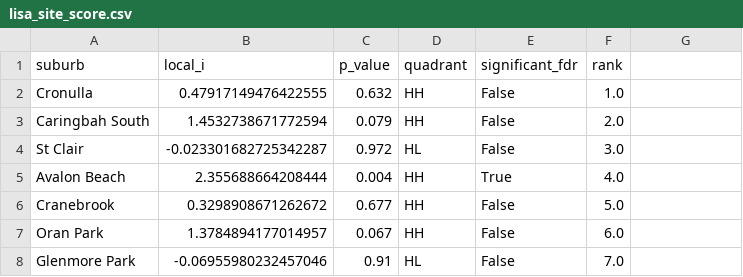
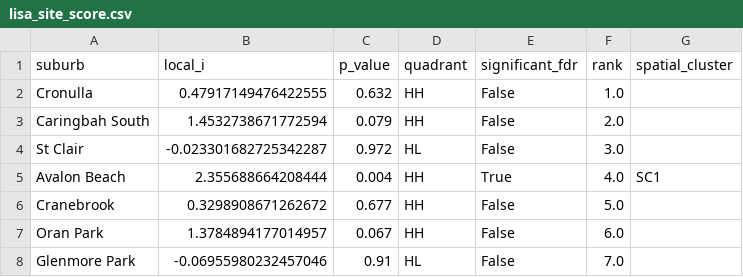
Before and after one commit to evelynlieu1/gp-clinic-site-selection-sydney, a CSV file: eda/lisa_site_score.csv, drawn as a sheet; only a part is shown; the diff covers the shown part only.

Commit message:
Spatial clusters as advisory, not as a grouping rule
Tested the proposal to group shortlist duplicates by the union of GP
catchment and LISA spatial cluster. The spatial half does not survive a
sensitivity check: whether Avalon Beach and Collaroy fall in one cluster
flips on the neighbour count k, separate at k<=12 and together at k>=16,
and k has no principled value. Cluster membership is also sensitive to the
permutation count through the significance threshold.

Grouping a deliverable on a knob that flips it would be worse than the
administrative boundary it was meant to replace. GP catchments come from
Medicare patient flows, so they are a measurement, not paperwork - a
characterisation an earlier note in this project got wrong.

So: spatial_cluster and spatial_note are added to the shortlist as
advisory columns for human review, never to suppress a row. validation.py
now prints the k-stability table so the instability is recorded in the
pipeline rather than only in discussion.

```diff
--- a/eda/lisa_site_score.csv
+++ b/eda/lisa_site_score.csv
@@ -1 +1 @@
-suburb,local_i,p_value,quadrant,significant_fdr,rank
+suburb,local_i,p_value,quadrant,significant_fdr,rank,spatial_cluster
@@ -5 +5 @@ St Clair,-0.023301682725342287,0.972,HL,False,3.0
-Avalon Beach,2.355688664208444,0.004,HH,True,4.0
+Avalon Beach,2.355688664208444,0.004,HH,True,4.0,SC1
```
Also changed, not shown: 8 edited cells elsewhere in this file, eda/final_shortlist_v2.csv, 2 other files.
